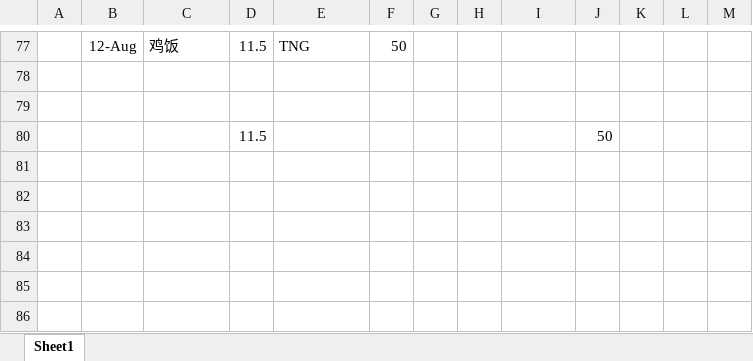
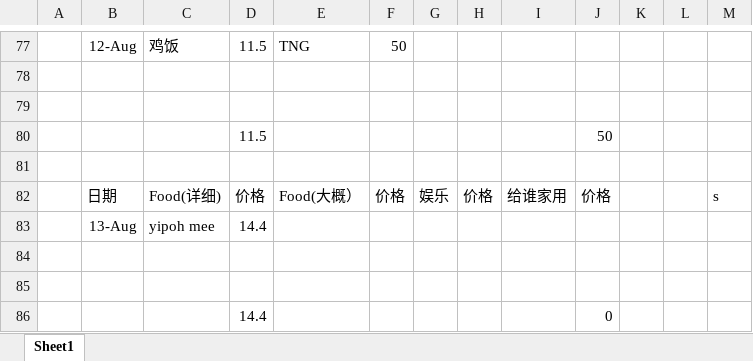
Before and after one commit to KarsengYapPrivate/NoteBook, an Excel workbook: montly.xlsx, sheet Sheet1, drawn as a sheet; only a part is shown, gaps mark what is left out; values as stored, in another font and other column widths than the file's, no borders; the diff names each change by its address in the sheet, - before the commit and + after, or states it on an @@ line.

Commit message:
Update 13/8

```diff
--- a/montly.xlsx (sheet Sheet1)
+++ b/montly.xlsx (sheet Sheet1)
+row 81: (empty)
+row 82:  | 日期 | Food(详细) | 价格 | Food(大概） | 价格 | 娱乐 | 价格 | 给谁家用 | 价格 |  |  | s
+row 83:  | 13-Aug | yipoh mee | 14.4
+row 84: (empty)
+row 85: (empty)
+row 86:  |  |  | 14.4 |  |  |  |  |  | 0
```
